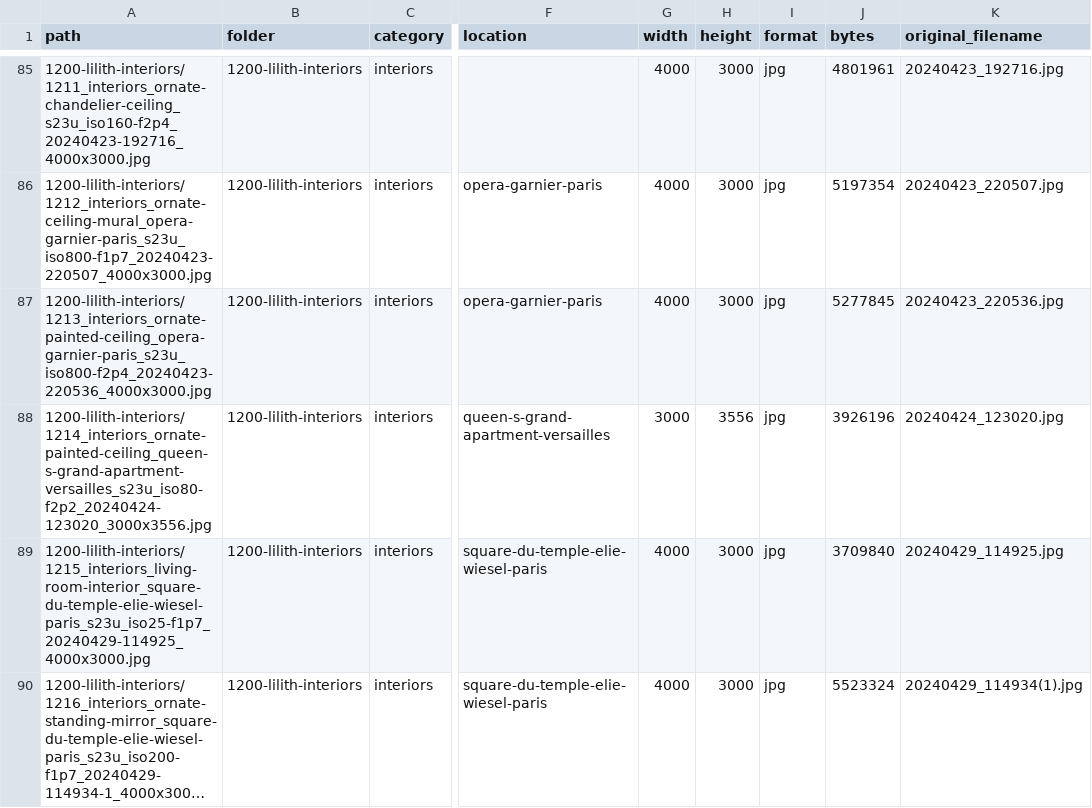
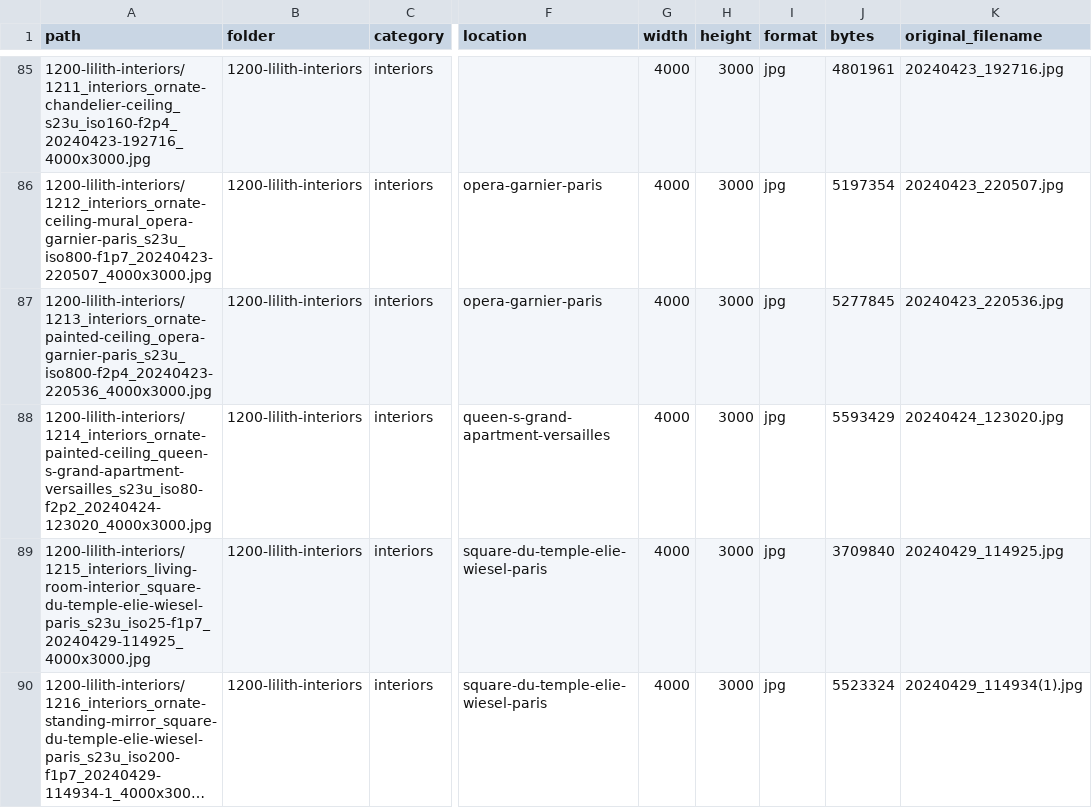
Before and after one commit to imazen/imazen-26, a TSV file: CORPUS-MANIFEST.tsv, drawn as a sheet; only a part is shown, gaps mark what is left out; long unchanged cells end in …; the diff names each change by its address in the sheet, - before the commit and + after, or states it on an @@ line.

Commit message:
feat: 1214 becomes its camera original in the manifests
Replaces the colour-mangled 3000x3556 crop with the camera original run
through the whitelist (4000x3000 stored, orientation 6, Display P3,
sha256 28aca09a...). Per-folder manifest, CORPUS-MANIFEST, split maps,
the split link and the png-v3 index updated; dated selections and
registered variant sets keep the old path.

Do not push before the new 1214 object is uploaded to R2.

```diff
--- a/CORPUS-MANIFEST.tsv
+++ b/CORPUS-MANIFEST.tsv
-A88 (path): 1200-lilith-interiors/1214_interiors_ornate-painted-ceiling_queen-s-grand-apartment-versailles_s23u_iso80-f2p2_20240424-123020_3000x3556.jpg
+A88 (path): 1200-lilith-interiors/1214_interiors_ornate-painted-ceiling_queen-s-grand-apartment-versailles_s23u_iso80-f2p2_20240424-123020_4000x3000.jpg
-G88 (width): 3000
+G88 (width): 4000
-H88 (height): 3556
+H88 (height): 3000
-J88 (bytes): 3926196
+J88 (bytes): 5593429
```
Also changed, not shown: 1200-lilith-interiors/MANIFEST.tsv, manifests/split_map.tsv, 7 other files.
